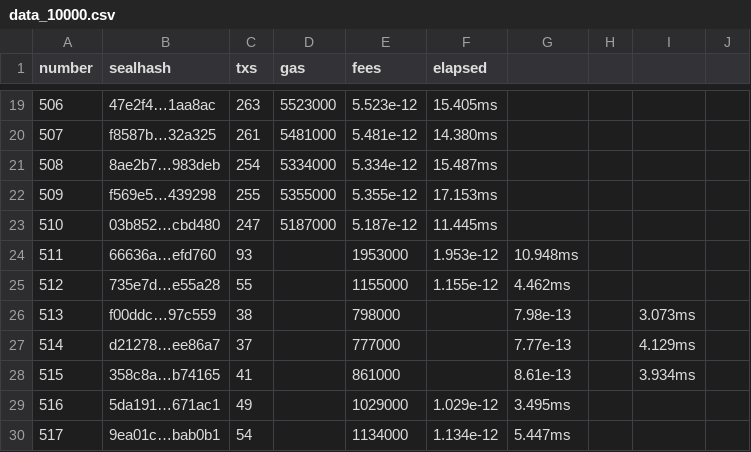
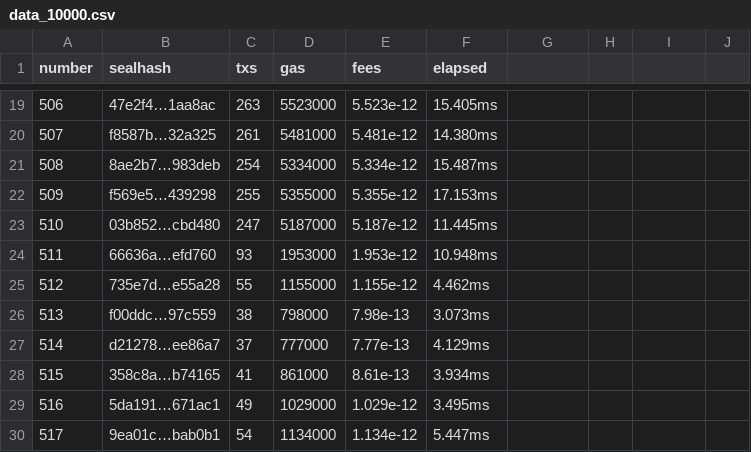
Before and after one commit to jjanczur/EthereumHyperledgerThroughputBenchmark, a CSV file: Benchmarking/ethereum/10000/data_10000.csv, drawn as a sheet; only a part is shown, gaps mark what is left out; the diff covers the shown part only.

Commit message:
Correct the input data for ploting

```diff
--- a/Benchmarking/ethereum/10000/data_10000.csv
+++ b/Benchmarking/ethereum/10000/data_10000.csv
@@ -23,8 +23,8 @@ number;sealhash;txs;gas;fees;elapsed
 510;03b852…cbd480;247;5187000;5.187e-12;11.445ms
-511;66636a…efd760;93;;1953000;1.953e-12;10.948ms
-512;735e7d…e55a28;55;;1155000;1.155e-12;4.462ms
-513;f00ddc…97c559;38;;798000;;7.98e-13;;3.073ms
-514;d21278…ee86a7;37;;777000;;7.77e-13;;4.129ms
-515;358c8a…b74165;41;;861000;;8.61e-13;;3.934ms
-516;5da191…671ac1;49;;1029000;1.029e-12;3.495ms
-517;9ea01c…bab0b1;54;;1134000;1.134e-12;5.447ms
+511;66636a…efd760;93;1953000;1.953e-12;10.948ms
+512;735e7d…e55a28;55;1155000;1.155e-12;4.462ms
+513;f00ddc…97c559;38;798000;7.98e-13;3.073ms
+514;d21278…ee86a7;37;777000;7.77e-13;4.129ms
+515;358c8a…b74165;41;861000;8.61e-13;3.934ms
+516;5da191…671ac1;49;1029000;1.029e-12;3.495ms
+517;9ea01c…bab0b1;54;1134000;1.134e-12;5.447ms
```
Also changed, not shown: 46 edited cells elsewhere in this file, 4 other files.
